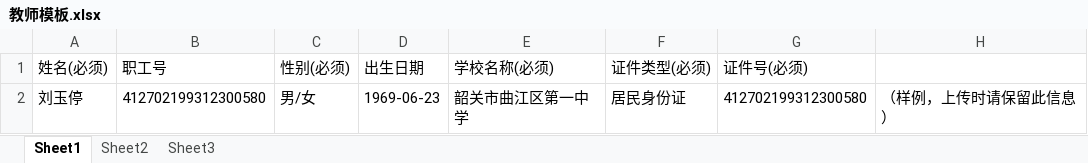
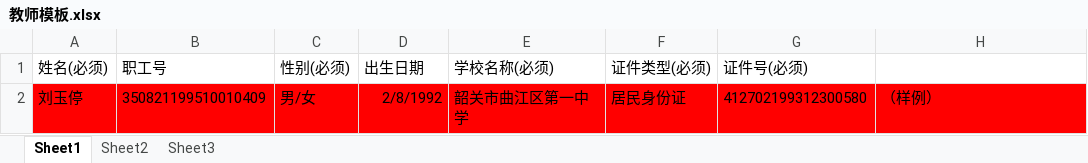
Before and after one commit to lanzion/XK_sgsjy, an Excel workbook: xk-kxsz-admin/static/template/教师模板.xlsx, sheet Sheet1, drawn as a sheet; values as stored, in another font and other column widths than the file's, no borders; the diff names each change by its address in the sheet, - before the commit and + after, or states it on an @@ line.

Commit message:
teacherExcel

```diff
--- a/xk-kxsz-admin/static/template/教师模板.xlsx (sheet Sheet1)
+++ b/xk-kxsz-admin/static/template/教师模板.xlsx (sheet Sheet1)
-A2:H2 fill: none
+A2:H2 fill: #FF0000
-B2 (职工号): 412702199312300580
+B2 (职工号): 350821199510010409
-D2 (出生日期): 1969-06-23
+D2 (出生日期): 2/8/1992
-H2: （样例，上传时请保留此信息）
+H2: （样例）
```
Also changed, not shown: xk-kxsz-admin/static/template/学生模板.xlsx, 8 other files.
